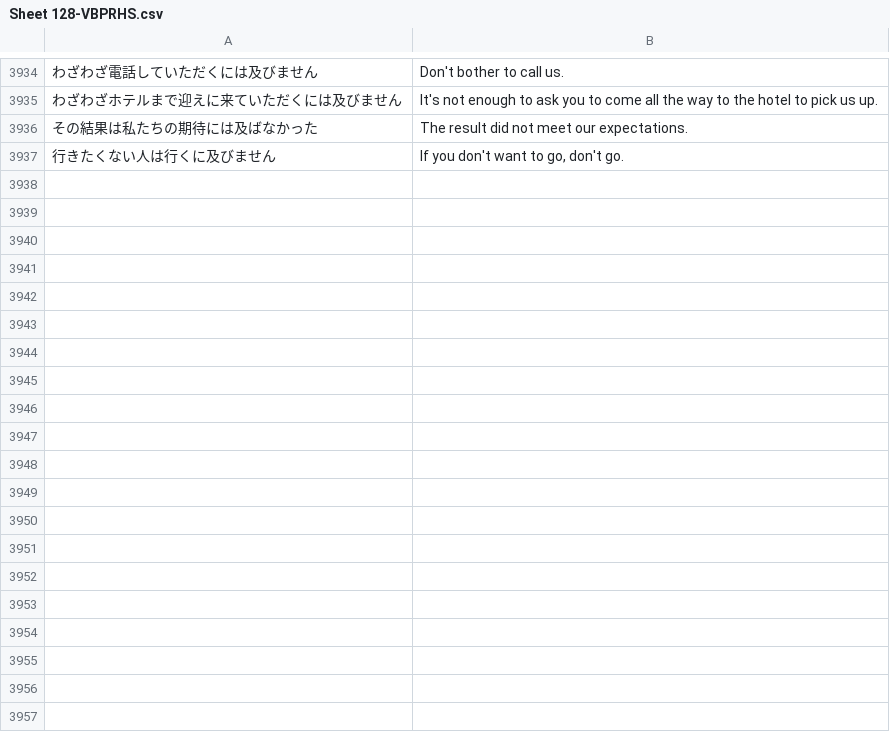
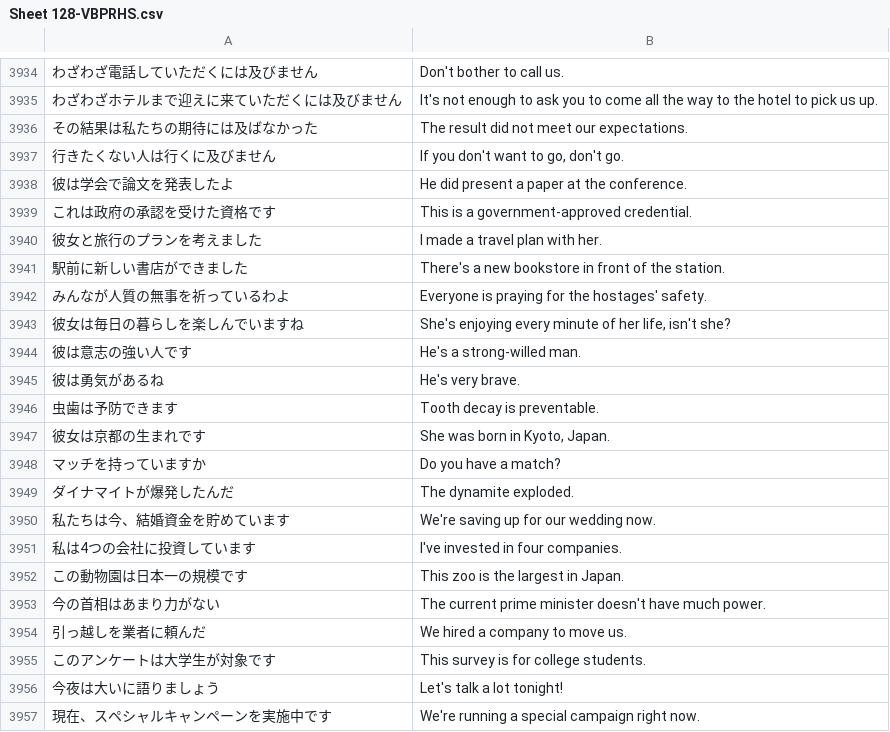
Before and after one commit to rexesian/nihongo, a CSV file: docs/rdata/Sheet 128-VBPRHS.csv, drawn as a sheet; only a part is shown, gaps mark what is left out; the diff covers the shown part only; the diff names each change by its address in the sheet, - before the commit and + after, or states it on an @@ line.

```diff
--- a/docs/rdata/Sheet 128-VBPRHS.csv
+++ b/docs/rdata/Sheet 128-VBPRHS.csv
+row 3938: 彼は学会で論文を発表したよ | He did present a paper at the conference.
+row 3939: これは政府の承認を受けた資格です | This is a government-approved credential.
+row 3940: 彼女と旅行のプランを考えました | I made a travel plan with her.
+row 3941: 駅前に新しい書店ができました | There's a new bookstore in front of the station.
+row 3942: みんなが人質の無事を祈っているわよ | Everyone is praying for the hostages' safety.
+row 3943: 彼女は毎日の暮らしを楽しんでいますね | She's enjoying every minute of her life, isn't she?
+row 3944: 彼は意志の強い人です | He's a strong-willed man.
+row 3945: 彼は勇気があるね | He's very brave.
+row 3946: 虫歯は予防できます | Tooth decay is preventable.
+row 3947: 彼女は京都の生まれです | She was born in Kyoto, Japan.
+row 3948: マッチを持っていますか | Do you have a match?
+row 3949: ダイナマイトが爆発したんだ | The dynamite exploded.
+row 3950: 私たちは今、結婚資金を貯めています | We're saving up for our wedding now.
+row 3951: 私は4つの会社に投資しています | I've invested in four companies.
+row 3952: この動物園は日本一の規模です | This zoo is the largest in Japan.
+row 3953: 今の首相はあまり力がない | The current prime minister doesn't have much power.
+row 3954: 引っ越しを業者に頼んだ | We hired a company to move us.
+row 3955: このアンケートは大学生が対象です | This survey is for college students.
+row 3956: 今夜は大いに語りましょう | Let's talk a lot tonight!
+row 3957: 現在、スペシャルキャンペーンを実施中です | We're running a special campaign right now.
```
Also changed, not shown: 11 added rows elsewhere in this file, docs/rdata/Sheet 140-KNJRNMX.csv, docs/rdata/Sheet 142-KNJRNMX.csv, 8 other files.
